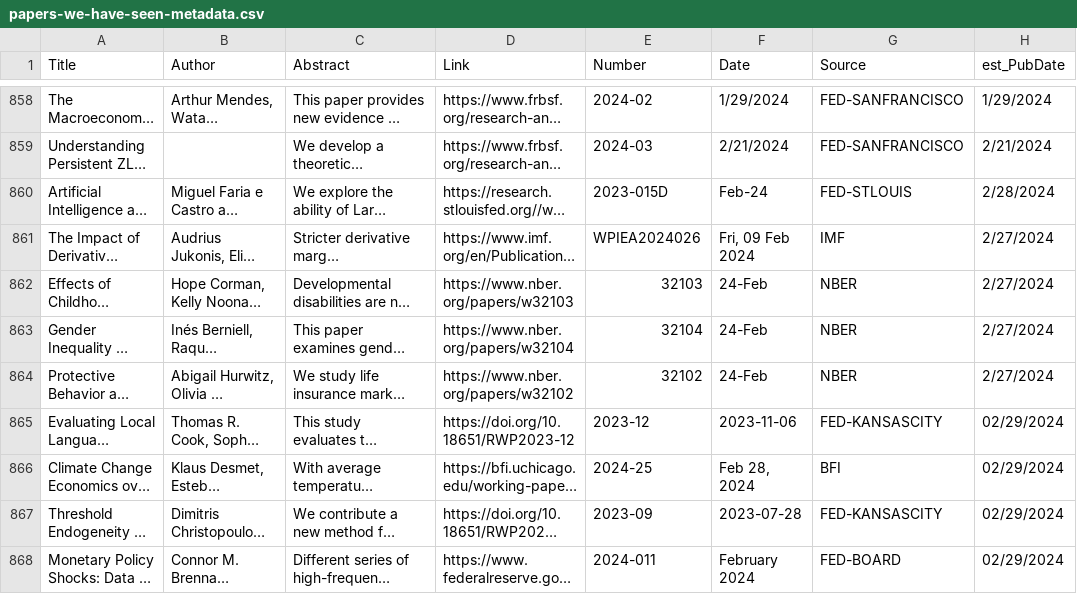
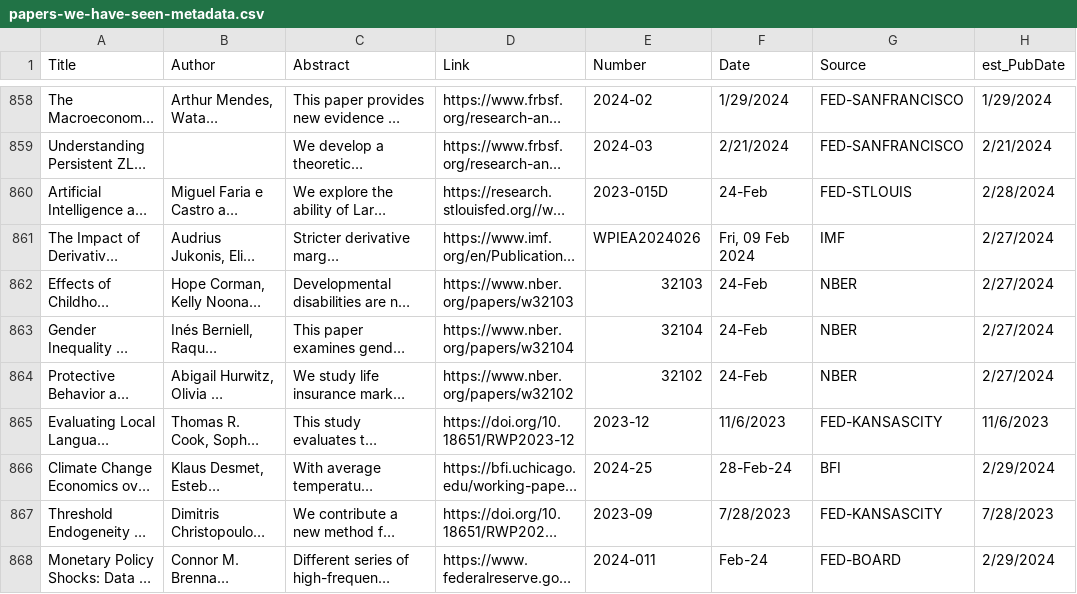
Before and after one commit to lorae/roundup, a CSV file: historic/papers-we-have-seen-metadata.csv, drawn as a sheet; only a part is shown, gaps mark what is left out; long unchanged cells end in …; the diff covers the shown part only; the diff names each change by its address in the sheet, - before the commit and + after, or states it on an @@ line.

Commit message:
chore: overwrite est_PubDate in papers-we-have-seen-metadata.py with more realistic values
Reflect the fact that all papers gathered by Fed_KansasCity.py look novel, but were published weeks to months ago

```diff
--- a/historic/papers-we-have-seen-metadata.csv
+++ b/historic/papers-we-have-seen-metadata.csv
-F860 (Date): Feb-24
+F860 (Date): 24-Feb
-F865 (Date): 2023-11-06
+F865 (Date): 11/6/2023
-H865 (est_PubDate): 02/29/2024
+H865 (est_PubDate): 11/6/2023
-F866 (Date): Feb 28, 2024
+F866 (Date): 28-Feb-24
-H866 (est_PubDate): 02/29/2024
+H866 (est_PubDate): 2/29/2024
-F867 (Date): 2023-07-28
+F867 (Date): 7/28/2023
-H867 (est_PubDate): 02/29/2024
+H867 (est_PubDate): 7/28/2023
-F868 (Date): February 2024
+F868 (Date): Feb-24
-H868 (est_PubDate): 02/29/2024
+H868 (est_PubDate): 2/29/2024
```
Also changed, not shown: 28 edited cells elsewhere in this file.
